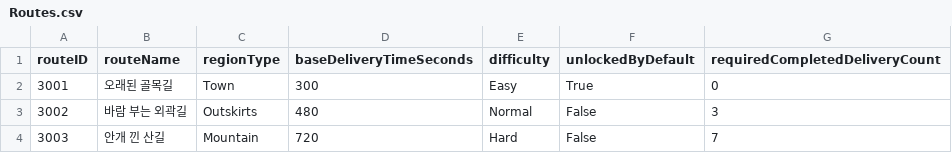
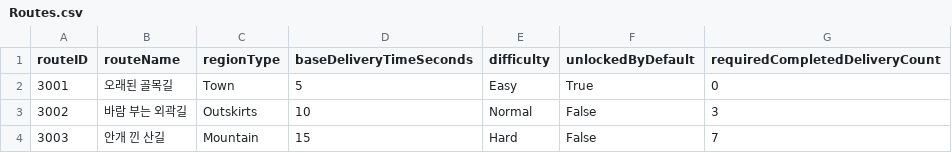
Before and after one commit to viabe/NightPost, a CSV file: Assets/NightPost/Data/CSV/Routes.csv, drawn as a sheet.

Commit message:
[Feat] 노선 해금 후속 — 배달부 목록 갱신 및 데모 배달 시간 단축
DeliveryService가 배달 완료 시 DeliveryCompleted를 먼저 발생시키고
그다음 EvaluateProgressUnlocks로 배달부를 해금한다. 배정 탭은 완료
이벤트에서만 목록을 다시 그려서, 해금 조건을 채운 순간에는 새 배달부가
목록에 없는 상태로 갱신됐다.

해금음은 GameEventSoundPresenter가 CourierUnlocked로 이미 울리고 있어
"소리는 나는데 목록은 그대로"인 상태가 됐다.

DeliveryUIController가 CourierUnlocked를 구독해 한 번 더 갱신하도록 했다.
배정 탭에서 편지를 고른 상태일 때만 다시 그린다.

배달 한 건에 5~12분이 걸려 해금 흐름을 확인하기 어려웠다.
데모 구간 동안 노선 기본 시간을 초 단위로 낮춘다.

- 3001 오래된 골목길   300초 → 5초
- 3002 바람 부는 외곽길 480초 → 10초
- 3003 안개 낀 산길     720초 → 15초

배달부 속도와 시설 감소가 곱해져 실제로는 5~16초가 나온다.
CSV와 생성된 에셋을 함께 수정해 재임포트 없이 반영된다.
제출 빌드에서 되돌릴 경우 원래 값은 300 / 480 / 720이다.

```diff
--- a/Assets/NightPost/Data/CSV/Routes.csv
+++ b/Assets/NightPost/Data/CSV/Routes.csv
@@ -1,4 +1,4 @@
 routeID,routeName,regionType,baseDeliveryTimeSeconds,difficulty,unlockedByDefault,requiredCompletedDeliveryCount
-3001,오래된 골목길,Town,300,Easy,True,0
-3002,바람 부는 외곽길,Outskirts,480,Normal,False,3
-3003,안개 낀 산길,Mountain,720,Hard,False,7
+3001,오래된 골목길,Town,5,Easy,True,0
+3002,바람 부는 외곽길,Outskirts,10,Normal,False,3
+3003,안개 낀 산길,Mountain,15,Hard,False,7
```
Also changed, not shown: 4 other files.
